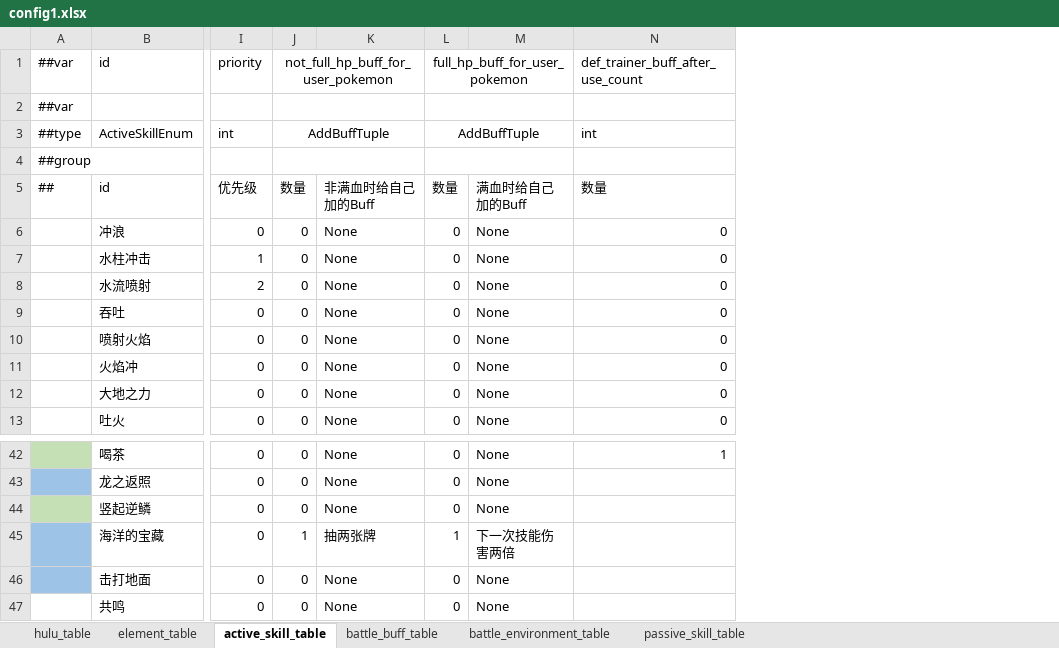
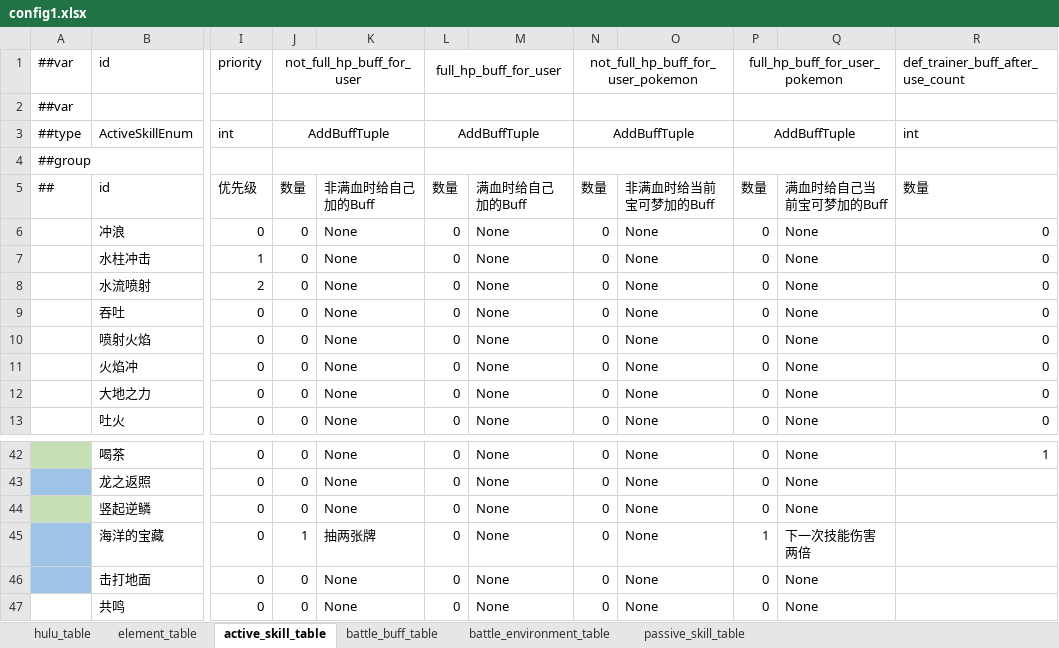
Before and after one commit to Unity-Devlop/BooomJam2024, an Excel workbook: Excels/Datas/config1.xlsx, sheet active_skill_table, drawn as a sheet; only a part is shown, gaps mark what is left out; values as stored, in another font and other column widths than the file's, no borders; the diff names each change by its address in the sheet, - before the commit and + after, or states it on an @@ line.

```diff
--- a/Excels/Datas/config1.xlsx (sheet active_skill_table)
+++ b/Excels/Datas/config1.xlsx (sheet active_skill_table)
+column N (数量), rows 1-3: not_full_hp_buff_for_user_pokemon |  | AddBuffTuple; rows 6-13: all 0; rows 42-47: all 0
+column O (非满血时给当前宝可梦加的Buff), rows 6-13: all None; rows 42-47: all None
+column P (数量), rows 1-3: full_hp_buff_for_user_pokemon |  | AddBuffTuple; rows 6-13: all 0; rows 42-47: 0 | 0 | 0 | 1 | 0 | 0
+column Q (满血时给自己当前宝可梦加的Buff), rows 6-13: all None; rows 42-47: None | None | None | 下一次技能伤害两倍 | None | None
-J1 (数量): not_full_hp_buff_for_user_pokemon
+J1 (数量): not_full_hp_buff_for_user
-L1 (数量): full_hp_buff_for_user_pokemon
+L1 (数量): full_hp_buff_for_user
-L45 (数量): 1
+L45 (数量): 0
-M45 (满血时给自己加的Buff): 下一次技能伤害两倍
+M45 (满血时给自己加的Buff): None
```
Also changed, not shown: 5 other files.
